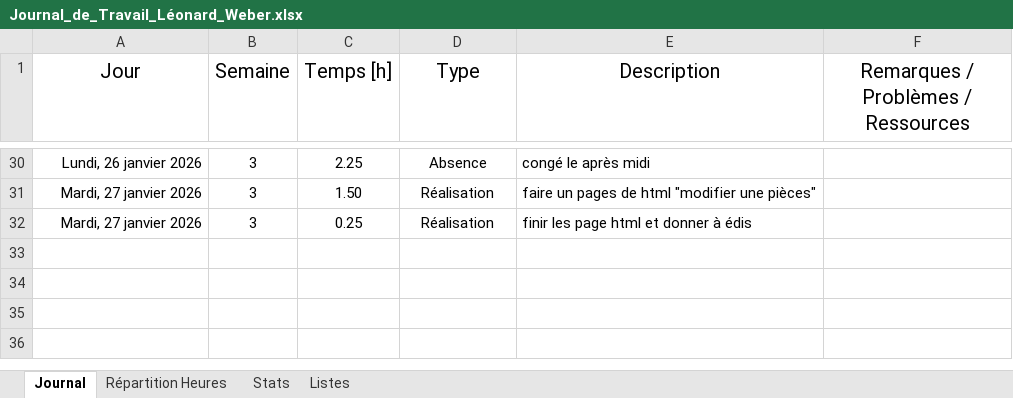
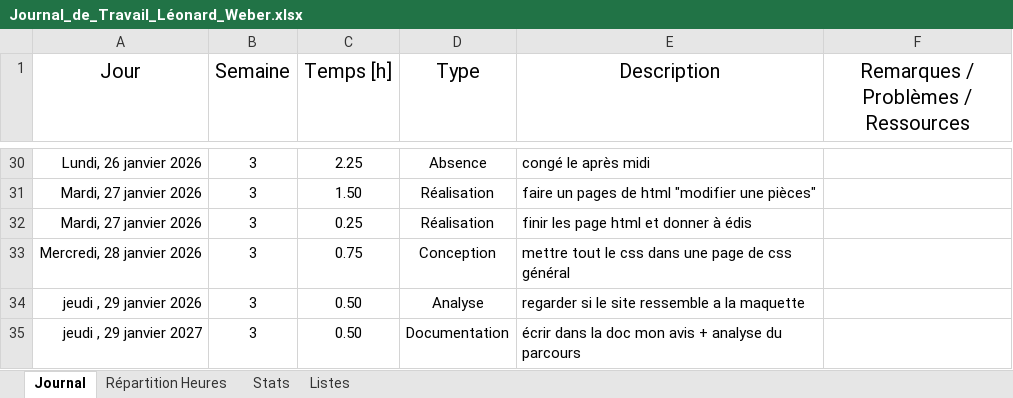
Before and after one commit to AndreDeCar/Lego-Inventor-Manager, an Excel workbook: Annexes/Journal_de_travail/Journal_de_Travail_Léonard_Weber.xlsx, sheet Journal, drawn as a sheet; only a part is shown, gaps mark what is left out; values as stored, in another font and other column widths than the file's, no borders; table styles not drawn; the diff names each change by its address in the sheet, - before the commit and + after, or states it on an @@ line.

Commit message:
updated journal

```diff
--- a/Annexes/Journal_de_travail/Journal_de_Travail_Léonard_Weber.xlsx (sheet Journal)
+++ b/Annexes/Journal_de_travail/Journal_de_Travail_Léonard_Weber.xlsx (sheet Journal)
+row 33: Mercredi, 28 janvier 2026 | 3 | 0.75 | Conception | mettre tout le css dans une page de css général
+row 34: jeudi , 29 janvier 2026 | 3 | 0.50 | Analyse | regarder si le site ressemble a la maquette
+row 35: jeudi , 29 janvier 2027 | 3 | 0.50 | Documentation | écrir dans la doc mon avis + analyse du parcours
```
Also changed, not shown: sheet Stats, charts or pictures.
